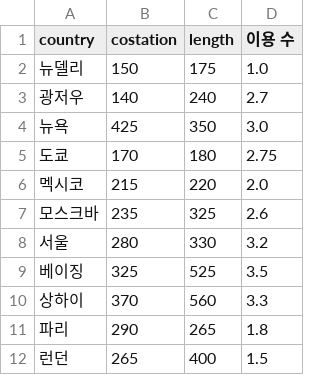
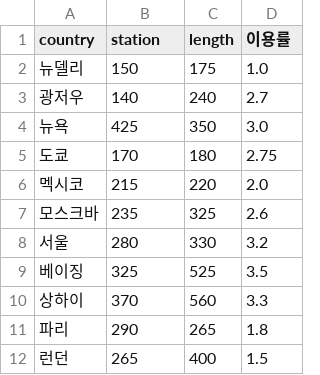
Before and after one commit to nini12091/vlat, a CSV file: vlat10.csv, drawn as a sheet.

Commit message:
Update vlat10.csv

```diff
--- a/vlat10.csv
+++ b/vlat10.csv
@@ -1,2 +1,2 @@
-country,costation,length,이용 수
+country,station,length,이용률
 뉴델리,150,175,1.0
```
